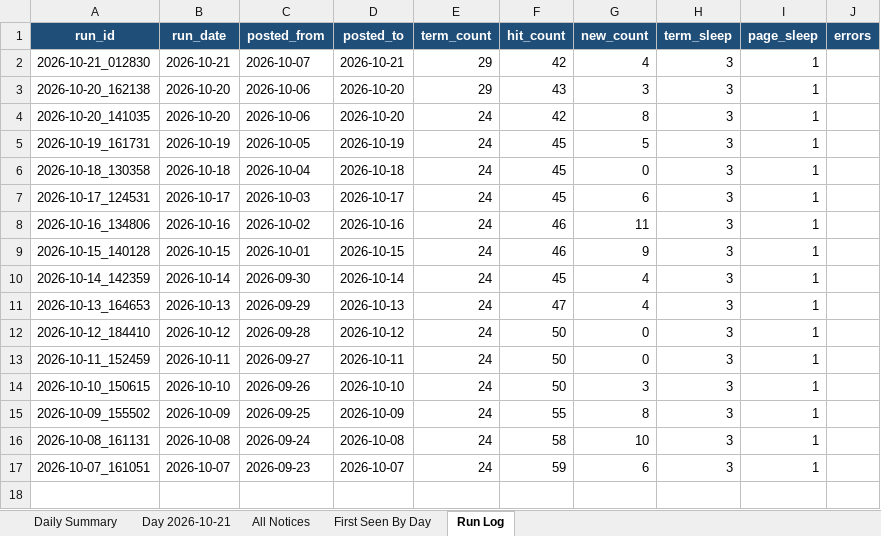
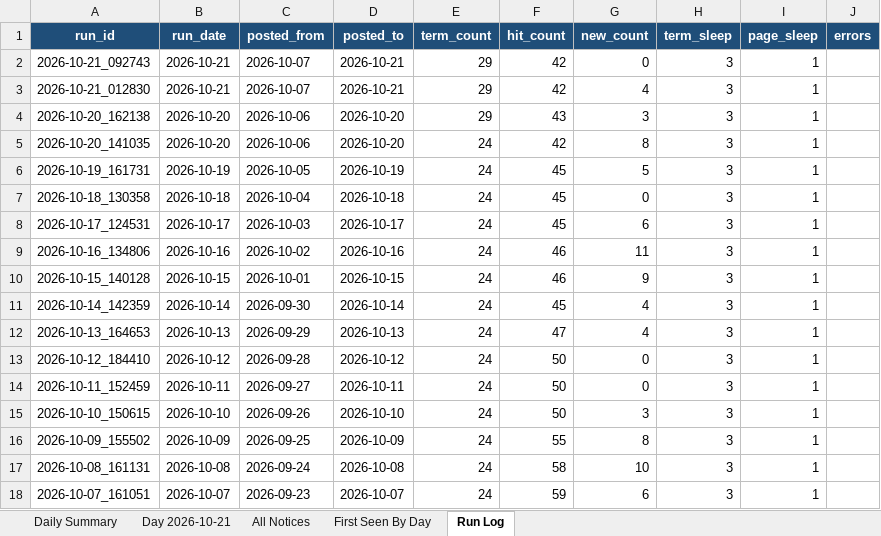
Before and after one commit to HexordiaHub/hexordia-sam-search, an Excel workbook: docs/v/SAM-daily-latest.xlsx, sheet Run Log, drawn as a sheet; values as stored, in another font and other column widths than the file's, no borders; the diff names each change by its address in the sheet, - before the commit and + after, or states it on an @@ line.

```diff
--- a/docs/v/SAM-daily-latest.xlsx (sheet Run Log)
+++ b/docs/v/SAM-daily-latest.xlsx (sheet Run Log)
+row 2: 2026-10-21_092743 | 2026-10-21 | 2026-10-07 | 2026-10-21 | 29 | 42 | 0 | 3 | 1
```
Also changed, not shown: sheet Day 2026-10-21, sheet All Notices, sheet Daily Summary, sheet First Seen By Day, 19 other files.
